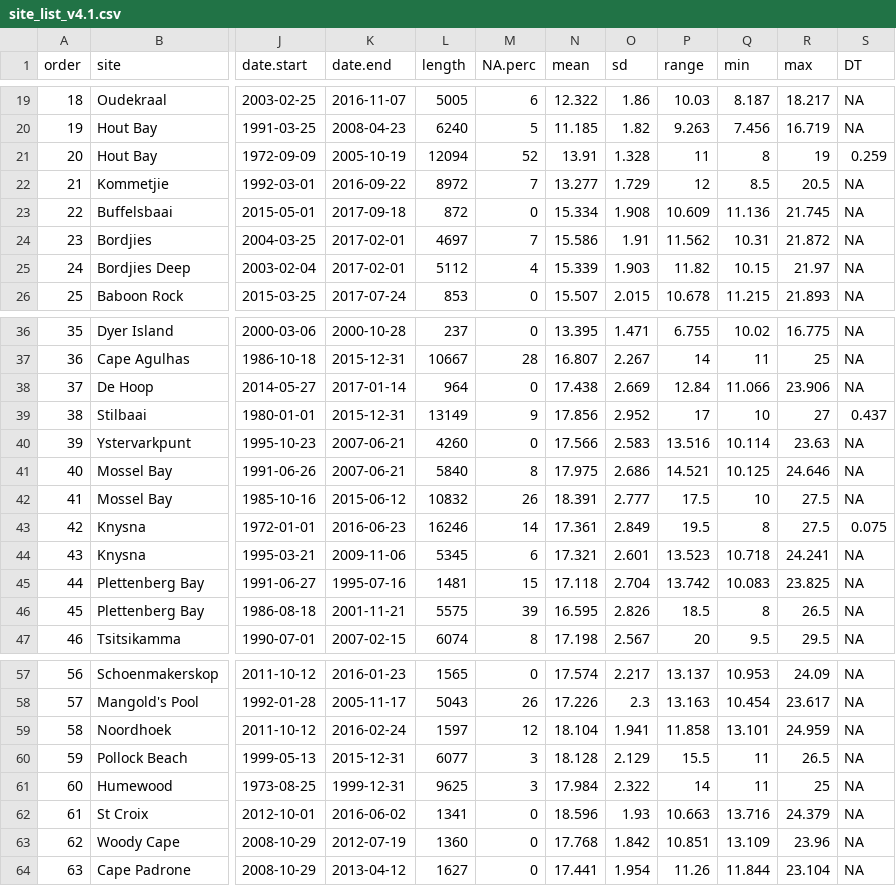
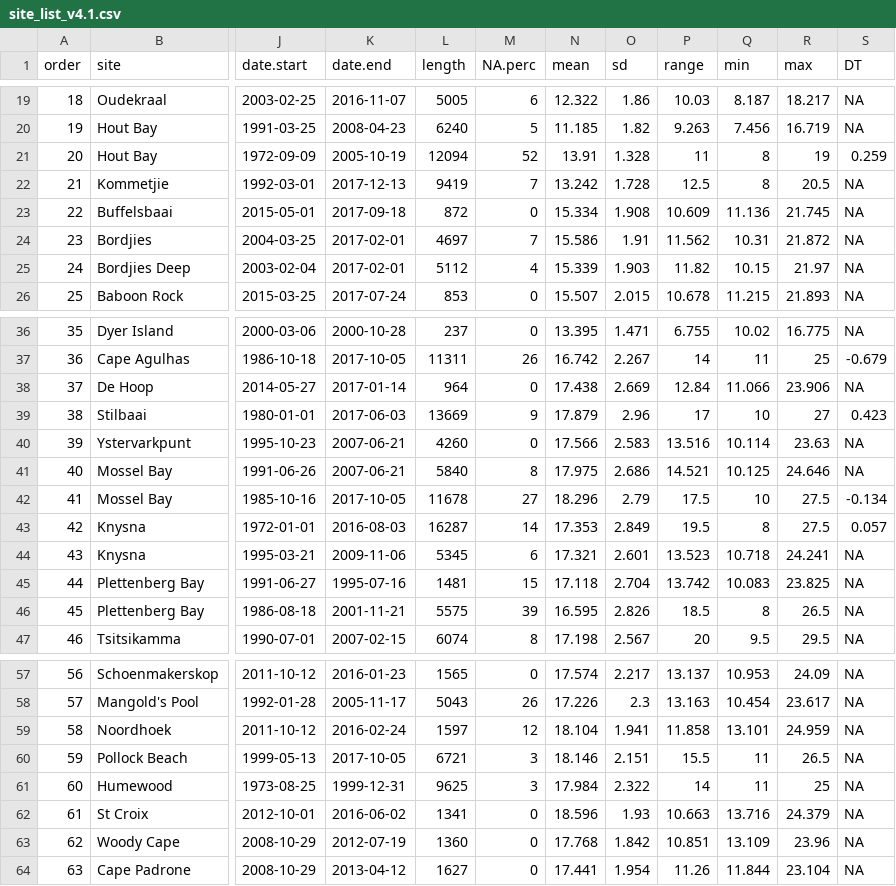
Before and after one commit to ajsmit/SACTN, a CSV file: metadata/site_list_v4.1.csv, drawn as a sheet; only a part is shown, gaps mark what is left out; the diff covers the shown part only; the diff names each change by its address in the sheet, - before the commit and + after, or states it on an @@ line.

```diff
--- a/metadata/site_list_v4.1.csv
+++ b/metadata/site_list_v4.1.csv
-K22 (date.end): 2016-09-22
+K22 (date.end): 2017-12-13
-L22 (length): 8972
+L22 (length): 9419
-N22 (mean): 13.277
+N22 (mean): 13.242
-O22 (sd): 1.729
+O22 (sd): 1.728
-P22 (range): 12
+P22 (range): 12.5
-Q22 (min): 8.5
+Q22 (min): 8
-K37 (date.end): 2015-12-31
+K37 (date.end): 2017-10-05
-L37 (length): 10667
+L37 (length): 11311
-M37 (NA.perc): 28
+M37 (NA.perc): 26
-N37 (mean): 16.807
+N37 (mean): 16.742
-S37 (DT): NA
+S37 (DT): -0.679
-K39 (date.end): 2015-12-31
+K39 (date.end): 2017-06-03
-L39 (length): 13149
+L39 (length): 13669
-N39 (mean): 17.856
+N39 (mean): 17.879
-O39 (sd): 2.952
+O39 (sd): 2.96
-S39 (DT): 0.437
+S39 (DT): 0.423
-K42 (date.end): 2015-06-12
+K42 (date.end): 2017-10-05
-L42 (length): 10832
+L42 (length): 11678
-M42 (NA.perc): 26
+M42 (NA.perc): 27
-N42 (mean): 18.391
+N42 (mean): 18.296
-O42 (sd): 2.777
+O42 (sd): 2.79
-S42 (DT): NA
+S42 (DT): -0.134
-K43 (date.end): 2016-06-23
+K43 (date.end): 2016-08-03
-L43 (length): 16246
+L43 (length): 16287
-N43 (mean): 17.361
+N43 (mean): 17.353
-S43 (DT): 0.075
+S43 (DT): 0.057
-K60 (date.end): 2015-12-31
+K60 (date.end): 2017-10-05
-L60 (length): 6077
+L60 (length): 6721
-N60 (mean): 18.128
+N60 (mean): 18.146
-O60 (sd): 2.129
+O60 (sd): 2.151
```
Also changed, not shown: 66 edited cells elsewhere in this file, 7 other files.
